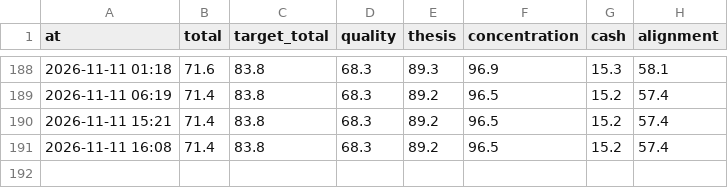
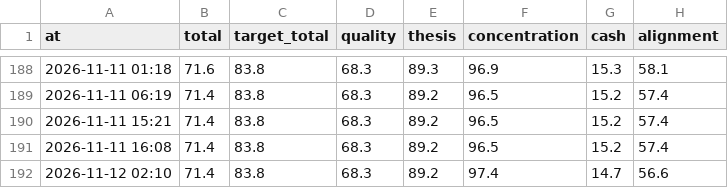
Before and after one commit to hwichan94/investment-desk, a CSV file: reports/score-history.csv, drawn as a sheet; only a part is shown, gaps mark what is left out; the diff names each change by its address in the sheet, - before the commit and + after, or states it on an @@ line.

```diff
--- a/reports/score-history.csv
+++ b/reports/score-history.csv
+row 192: 2026-11-12 02:10 | 71.4 | 83.8 | 68.3 | 89.2 | 97.4 | 14.7 | 56.6
```
Also changed, not shown: 11 other files.
